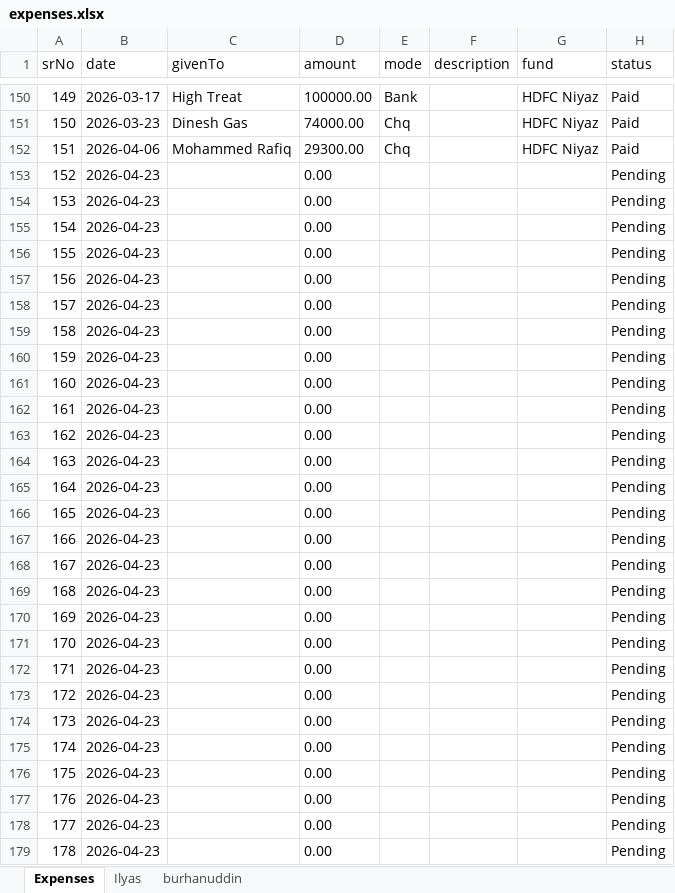
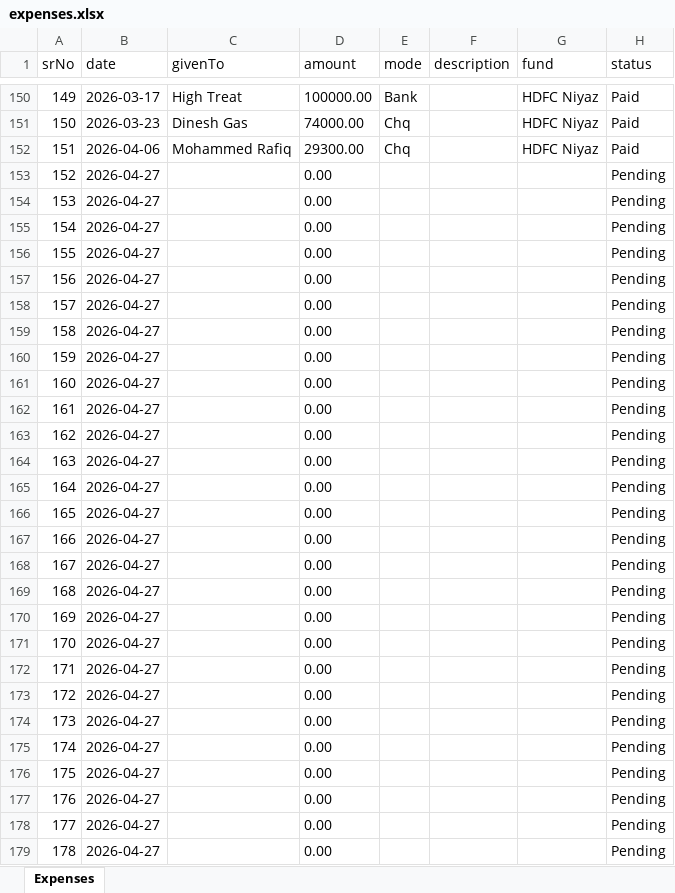
Before and after one commit to ilyas-saroda/expansemangemnt, an Excel workbook: expenses.xlsx, sheet Expenses, drawn as a sheet; only a part is shown, gaps mark what is left out; values as stored, in another font and other column widths than the file's, no borders; the diff covers the shown part only; the diff names each change by its address in the sheet, - before the commit and + after, or states it on an @@ line.

```diff
--- a/expenses.xlsx (sheet Expenses)
+++ b/expenses.xlsx (sheet Expenses)
-sheet tab: Ilyas
-sheet tab: burhanuddin
-B153:B179 (date): 2026-04-23
+B153:B179 (date): 2026-04-27
```
Also changed, not shown: 12 edited cells elsewhere in this sheet, 5 other files.
